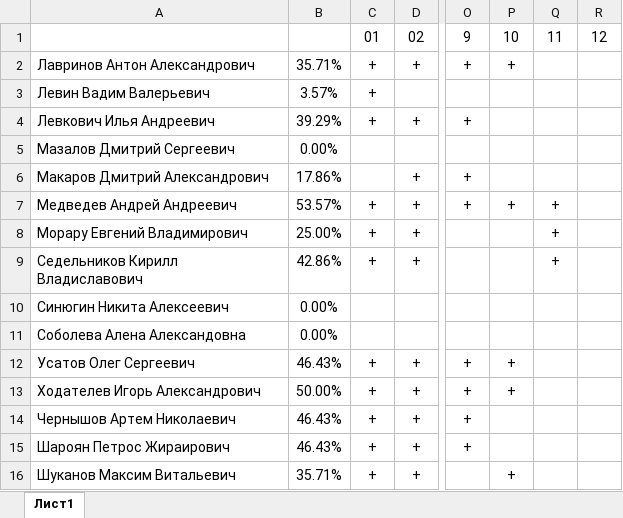
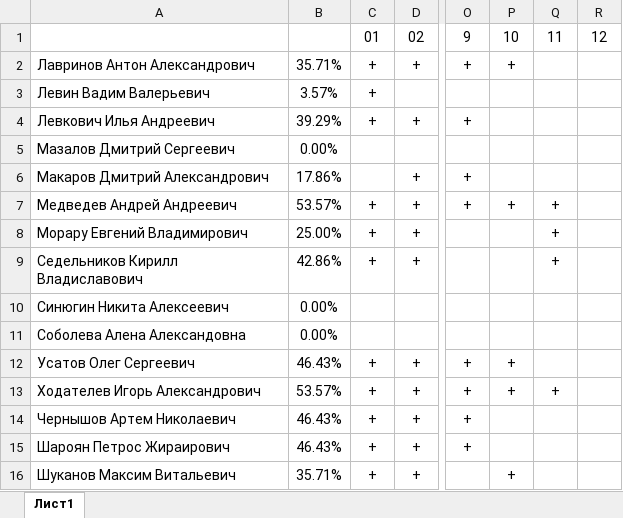
Before and after one commit to DryaginVD/PR320, an Excel workbook: ПР320.xlsx, sheet Лист1, drawn as a sheet; only a part is shown, gaps mark what is left out; values as stored, in another font and other column widths than the file's, no borders; the diff names each change by its address in the sheet, - before the commit and + after, or states it on an @@ line.

Commit message:
21/11/2022

```diff
--- a/ПР320.xlsx (sheet Лист1)
+++ b/ПР320.xlsx (sheet Лист1)
-B13: 50.00%
+B13: 53.57%
-Q13: (empty)
+Q13: +
```
